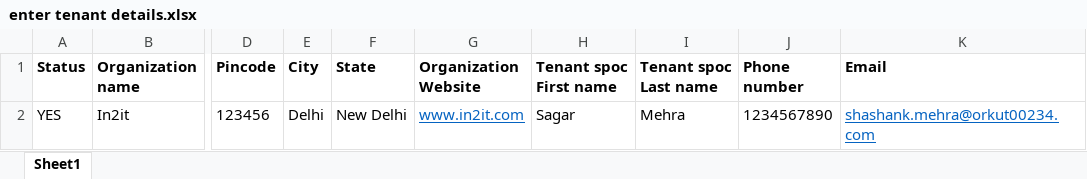
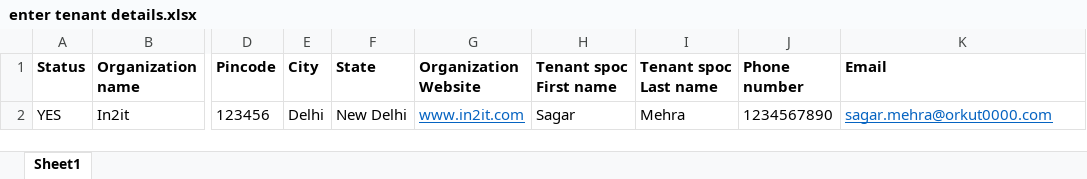
Before and after one commit to mehrasagar/TestACL, an Excel workbook: ExcelRead/enter tenant details.xlsx, sheet Sheet1, drawn as a sheet; only a part is shown, gaps mark what is left out; values as stored, in another font and other column widths than the file's, no borders; the diff names each change by its address in the sheet, - before the commit and + after, or states it on an @@ line.

```diff
--- a/ExcelRead/enter tenant details.xlsx (sheet Sheet1)
+++ b/ExcelRead/enter tenant details.xlsx (sheet Sheet1)
-K2 (Email): shashank.mehra@orkut00234.com
+K2 (Email): sagar.mehra@orkut0000.com
```
Also changed, not shown: 19 other files.
